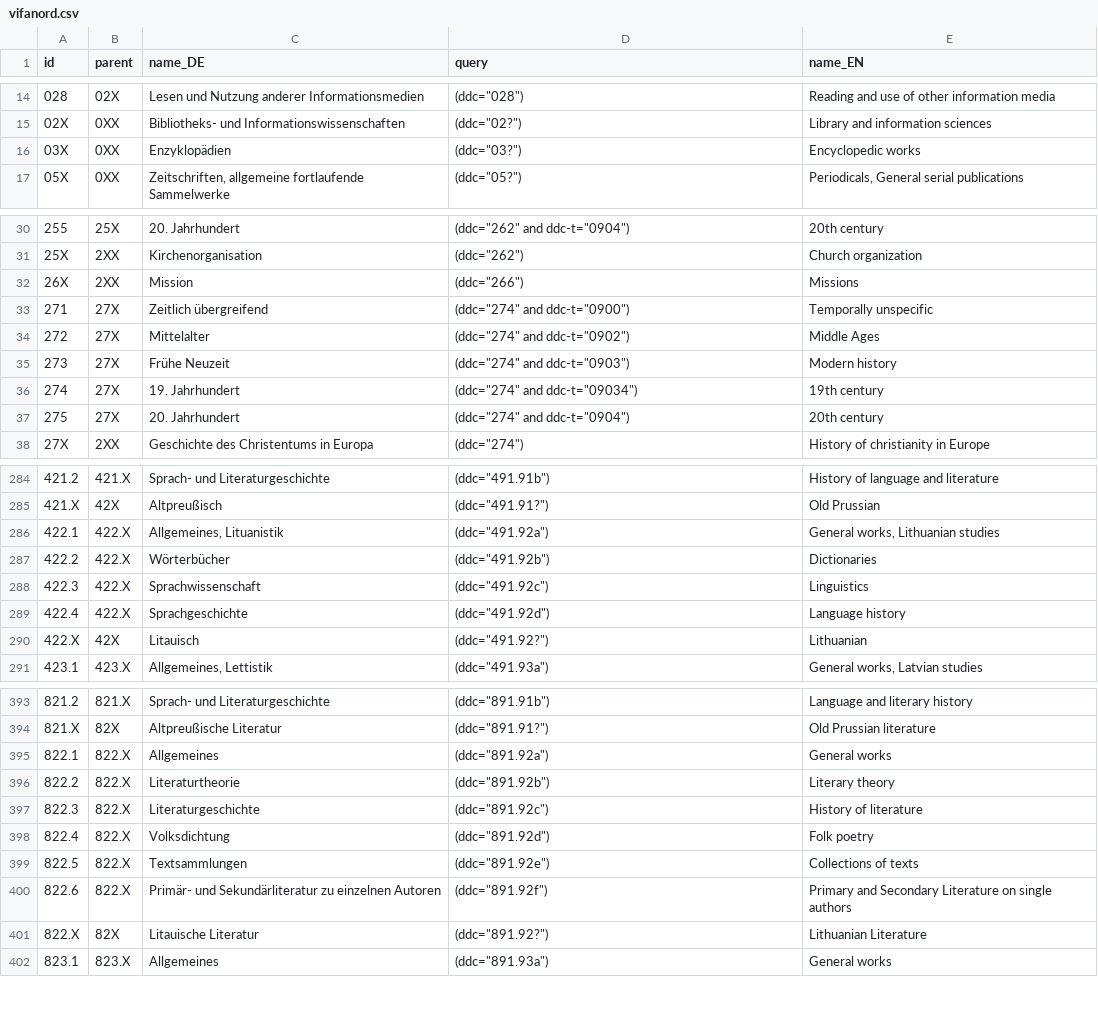
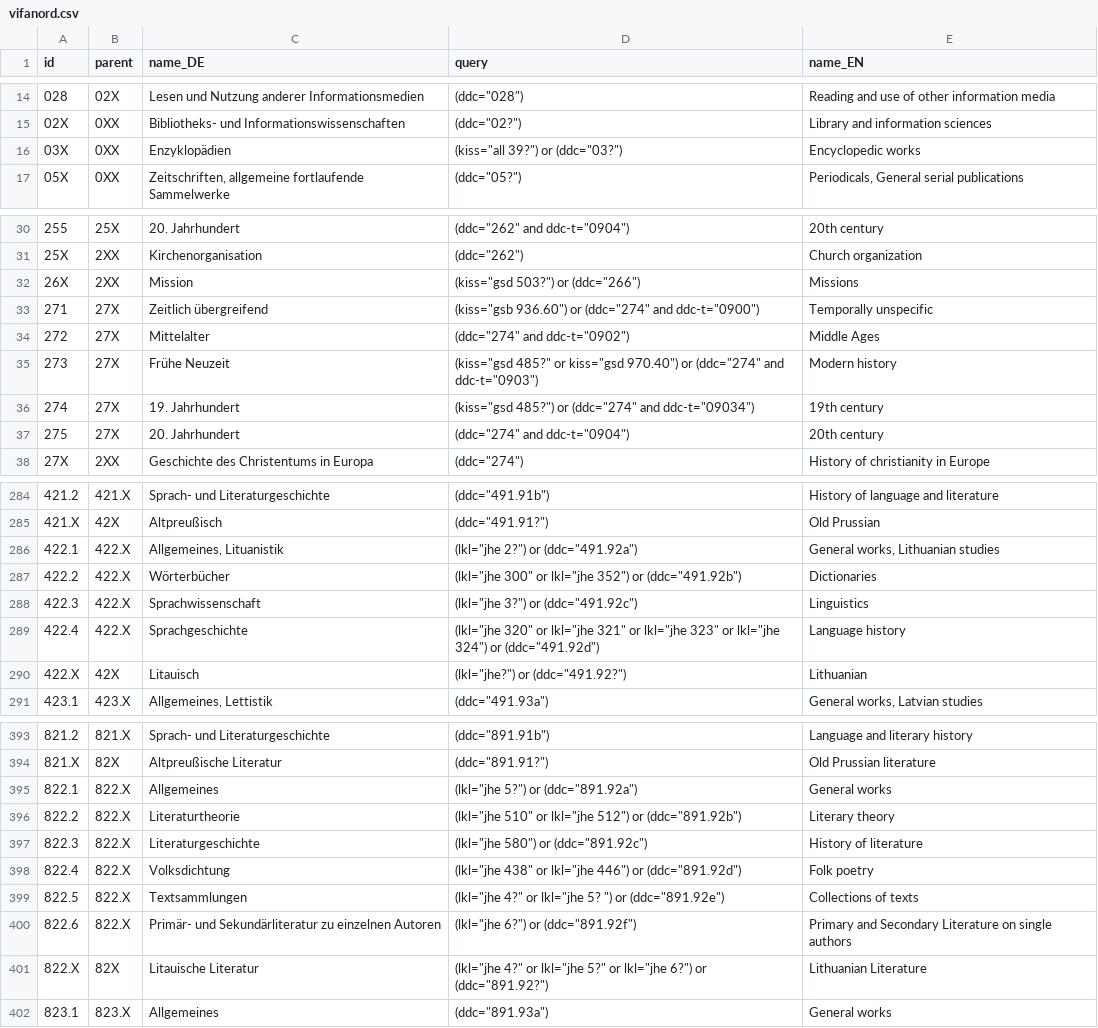
Before and after one commit to ssp/vifanord-themenbaum, a CSV file: data/vifanord.csv, drawn as a sheet; only a part is shown, gaps mark what is left out; the diff covers the shown part only.

```diff
--- a/data/vifanord.csv
+++ b/data/vifanord.csv
@@ -15,3 +15,3 @@ id;parent;name_DE;query;name_EN
 02X;0XX;Bibliotheks- und Informationswissenschaften;"(ddc=""02?"")";Library and information sciences
-03X;0XX;Enzyklopädien;"(ddc=""03?"")";Encyclopedic works
+03X;0XX;Enzyklopädien;"(kiss=""all 39?"") or (ddc=""03?"")";Encyclopedic works
 05X;0XX;Zeitschriften, allgemeine fortlaufende Sammelwerke;"(ddc=""05?"")";Periodicals, General serial publications
@@ -31,7 +31,7 @@ id;parent;name_DE;query;name_EN
 25X;2XX;Kirchenorganisation;"(ddc=""262"")";Church organization
-26X;2XX;Mission;"(ddc=""266"")";Missions
-271;27X;Zeitlich übergreifend;"(ddc=""274"" and ddc-t=""0900"")";Temporally unspecific
+26X;2XX;Mission;"(kiss=""gsd 503?"") or (ddc=""266"")";Missions
+271;27X;Zeitlich übergreifend;"(kiss=""gsb 936.60"") or (ddc=""274"" and ddc-t=""0900"")";Temporally unspecific
 272;27X;Mittelalter;"(ddc=""274"" and ddc-t=""0902"")";Middle Ages
-273;27X;Frühe Neuzeit;"(ddc=""274"" and ddc-t=""0903"")";Modern history
-274;27X;19. Jahrhundert;"(ddc=""274"" and ddc-t=""09034"")";19th century
+273;27X;Frühe Neuzeit;"(kiss=""gsd 485?"" or kiss=""gsd 970.40"") or (ddc=""274"" and ddc-t=""0903"")";Modern history
+274;27X;19. Jahrhundert;"(kiss=""gsd 485?"") or (ddc=""274"" and ddc-t=""09034"")";19th century
 275;27X;20. Jahrhundert;"(ddc=""274"" and ddc-t=""0904"")";20th century
@@ -285,7 +285,7 @@ id;parent;name_DE;query;name_EN
 421.X;42X;Altpreußisch;"(ddc=""491.91?"")";Old Prussian
-422.1;422.X;Allgemeines, Lituanistik;"(ddc=""491.92a"")";General works, Lithuanian studies
-422.2;422.X;Wörterbücher;"(ddc=""491.92b"")";Dictionaries
-422.3;422.X;Sprachwissenschaft;"(ddc=""491.92c"")";Linguistics
-422.4;422.X;Sprachgeschichte;"(ddc=""491.92d"")";Language history
-422.X;42X;Litauisch;"(ddc=""491.92?"")";Lithuanian
+422.1;422.X;Allgemeines, Lituanistik;"(lkl=""jhe 2?"") or (ddc=""491.92a"")";General works, Lithuanian studies
+422.2;422.X;Wörterbücher;"(lkl=""jhe 300"" or lkl=""jhe 352"") or (ddc=""491.92b"")";Dictionaries
+422.3;422.X;Sprachwissenschaft;"(lkl=""jhe 3?"") or (ddc=""491.92c"")";Linguistics
+422.4;422.X;Sprachgeschichte;"(lkl=""jhe 320"" or lkl=""jhe 321"" or lkl=""jhe 323"" or lkl=""jhe 324"") or (ddc=""491.92d"")";Language history
+422.X;42X;Litauisch;"(lkl=""jhe?"") or (ddc=""491.92?"")";Lithuanian
 423.1;423.X;Allgemeines, Lettistik;"(ddc=""491.93a"")";General works, Latvian studies
@@ -394,9 +394,9 @@ id;parent;name_DE;query;name_EN
 821.X;82X;Altpreußische Literatur;"(ddc=""891.91?"")";Old Prussian literature
-822.1;822.X;Allgemeines;"(ddc=""891.92a"")";General works
-822.2;822.X;Literaturtheorie;"(ddc=""891.92b"")";Literary theory
-822.3;822.X;Literaturgeschichte;"(ddc=""891.92c"")";History of literature
-822.4;822.X;Volksdichtung;"(ddc=""891.92d"")";Folk poetry
-822.5;822.X;Textsammlungen;"(ddc=""891.92e"")";Collections of texts
-822.6;822.X;Primär- und Sekundärliteratur zu einzelnen Autoren;"(ddc=""891.92f"")";Primary and Secondary Literature on single authors
-822.X;82X;Litauische Literatur;"(ddc=""891.92?"")";Lithuanian Literature
+822.1;822.X;Allgemeines;"(lkl=""jhe 5?"") or (ddc=""891.92a"")";General works
+822.2;822.X;Literaturtheorie;"(lkl=""jhe 510"" or lkl=""jhe 512"") or (ddc=""891.92b"")";Literary theory
+822.3;822.X;Literaturgeschichte;"(lkl=""jhe 580"") or (ddc=""891.92c"")";History of literature
+822.4;822.X;Volksdichtung;"(lkl=""jhe 438"" or lkl=""jhe 446"") or (ddc=""891.92d"")";Folk poetry
+822.5;822.X;Textsammlungen;"(lkl=""jhe 4?"" or lkl=""jhe 5? "") or (ddc=""891.92e"")";Collections of texts
+822.6;822.X;Primär- und Sekundärliteratur zu einzelnen Autoren;"(lkl=""jhe 6?"") or (ddc=""891.92f"")";Primary and Secondary Literature on single authors
+822.X;82X;Litauische Literatur;"(lkl=""jhe 4?"" or lkl=""jhe 5?"" or lkl=""jhe 6?"") or (ddc=""891.92?"")";Lithuanian Literature
 823.1;823.X;Allgemeines;"(ddc=""891.93a"")";General works
```
Also changed, not shown: 26 edited cells elsewhere in this file, 1 other file.
